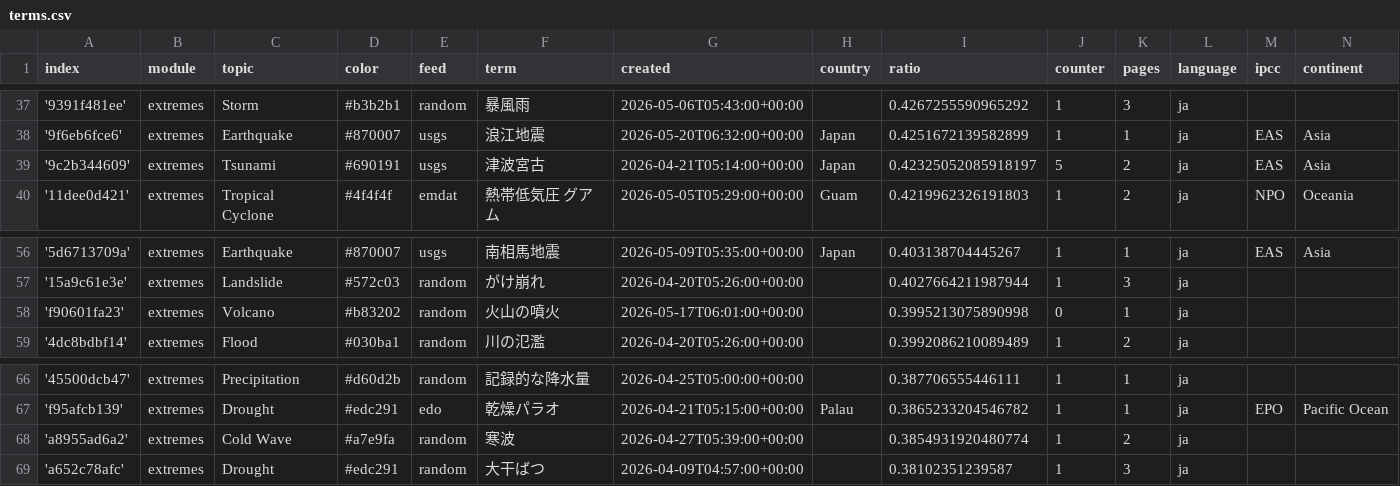
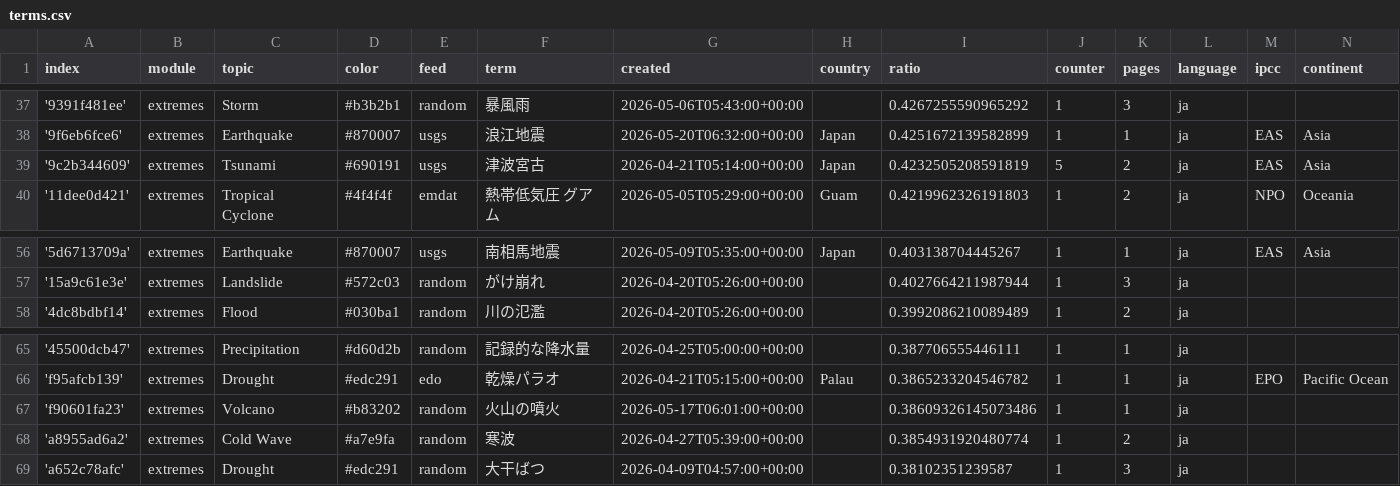
Before and after one commit to annajungfleischnews/japaneseExtremes, a CSV file: terms.csv, drawn as a sheet; only a part is shown, gaps mark what is left out.

```diff
--- a/terms.csv
+++ b/terms.csv
@@ -38,3 +38,3 @@ index,module,topic,color,feed,term,created,country,ratio,counter,pages,language,
 '9f6eb6fce6',extremes,Earthquake,#870007,usgs,浪江地震,2026-05-20T06:32:00+00:00,Japan,0.4251672139582899,1,1,ja,EAS,Asia
-'9c2b344609',extremes,Tsunami,#690191,usgs,津波宮古,2026-04-21T05:14:00+00:00,Japan,0.42325052085918197,5,2,ja,EAS,Asia
+'9c2b344609',extremes,Tsunami,#690191,usgs,津波宮古,2026-04-21T05:14:00+00:00,Japan,0.4232505208591819,5,2,ja,EAS,Asia
 '11dee0d421',extremes,Tropical Cyclone,#4f4f4f,emdat,熱帯低気圧 グアム,2026-05-05T05:29:00+00:00,Guam,0.4219962326191803,1,2,ja,NPO,Oceania
@@ -57,3 +57,2 @@ index,module,topic,color,feed,term,created,country,ratio,counter,pages,language,
 '15a9c61e3e',extremes,Landslide,#572c03,random,がけ崩れ,2026-04-20T05:26:00+00:00,,0.4027664211987944,1,3,ja,,
-'f90601fa23',extremes,Volcano,#b83202,random,火山の噴火,2026-05-17T06:01:00+00:00,,0.3995213075890998,0,1,ja,,
 '4dc8bdbf14',extremes,Flood,#030ba1,random,川の氾濫,2026-04-20T05:26:00+00:00,,0.3992086210089489,1,2,ja,,
@@ -67,2 +66,3 @@ index,module,topic,color,feed,term,created,country,ratio,counter,pages,language,
 'f95afcb139',extremes,Drought,#edc291,edo,乾燥パラオ,2026-04-21T05:15:00+00:00,Palau,0.3865233204546782,1,1,ja,EPO,Pacific Ocean
+'f90601fa23',extremes,Volcano,#b83202,random,火山の噴火,2026-05-17T06:01:00+00:00,,0.38609326145073486,1,1,ja,,
 'a8955ad6a2',extremes,Cold Wave,#a7e9fa,random,寒波,2026-04-27T05:39:00+00:00,,0.3854931920480774,1,2,ja,,
```
Also changed, not shown: 1 other file.
